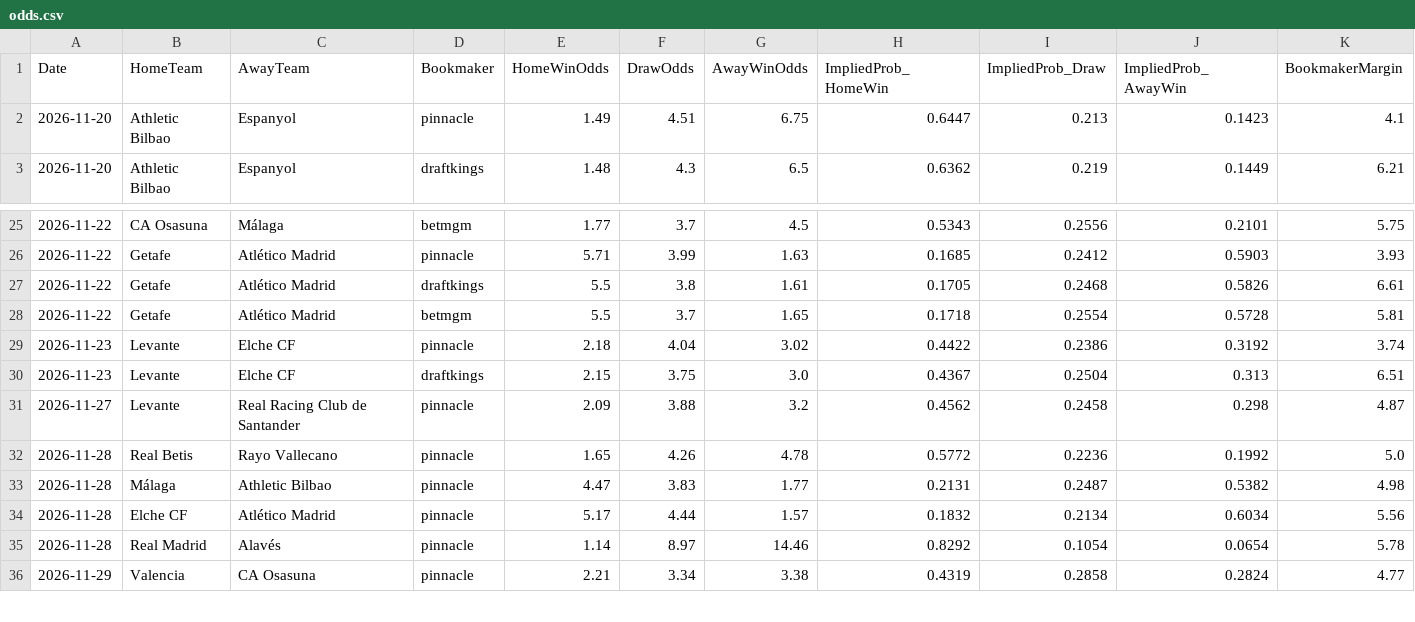
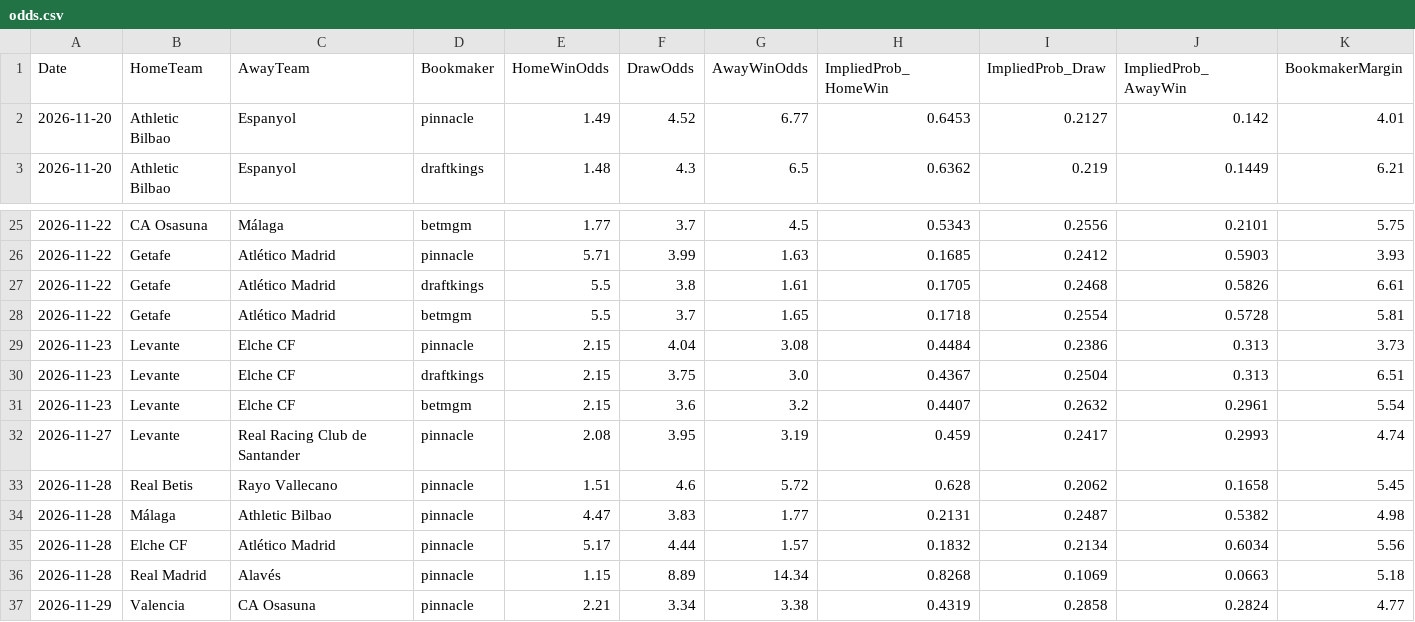
Before and after one commit to gmalbert/la-liga, a CSV file: data_files/raw/odds.csv, drawn as a sheet; only a part is shown, gaps mark what is left out; the diff covers the shown part only.

```diff
--- a/data_files/raw/odds.csv
+++ b/data_files/raw/odds.csv
@@ -1,3 +1,3 @@
 Date,HomeTeam,AwayTeam,Bookmaker,HomeWinOdds,DrawOdds,AwayWinOdds,ImpliedProb_HomeWin,ImpliedProb_Draw,ImpliedProb_AwayWin,BookmakerMargin
-2026-11-20,Athletic Bilbao,Espanyol,pinnacle,1.49,4.51,6.75,0.6447,0.213,0.1423,4.1
+2026-11-20,Athletic Bilbao,Espanyol,pinnacle,1.49,4.52,6.77,0.6453,0.2127,0.142,4.01
 2026-11-20,Athletic Bilbao,Espanyol,draftkings,1.48,4.3,6.5,0.6362,0.219,0.1449,6.21
@@ -28,9 +28,10 @@ Date,HomeTeam,AwayTeam,Bookmaker,HomeWinOdds,DrawOdds,AwayWinOdds,ImpliedProb_Ho
 2026-11-22,Getafe,Atlético Madrid,betmgm,5.5,3.7,1.65,0.1718,0.2554,0.5728,5.81
-2026-11-23,Levante,Elche CF,pinnacle,2.18,4.04,3.02,0.4422,0.2386,0.3192,3.74
+2026-11-23,Levante,Elche CF,pinnacle,2.15,4.04,3.08,0.4484,0.2386,0.313,3.73
 2026-11-23,Levante,Elche CF,draftkings,2.15,3.75,3.0,0.4367,0.2504,0.313,6.51
-2026-11-27,Levante,Real Racing Club de Santander,pinnacle,2.09,3.88,3.2,0.4562,0.2458,0.298,4.87
-2026-11-28,Real Betis,Rayo Vallecano,pinnacle,1.65,4.26,4.78,0.5772,0.2236,0.1992,5.0
+2026-11-23,Levante,Elche CF,betmgm,2.15,3.6,3.2,0.4407,0.2632,0.2961,5.54
+2026-11-27,Levante,Real Racing Club de Santander,pinnacle,2.08,3.95,3.19,0.459,0.2417,0.2993,4.74
+2026-11-28,Real Betis,Rayo Vallecano,pinnacle,1.51,4.6,5.72,0.628,0.2062,0.1658,5.45
 2026-11-28,Málaga,Athletic Bilbao,pinnacle,4.47,3.83,1.77,0.2131,0.2487,0.5382,4.98
 2026-11-28,Elche CF,Atlético Madrid,pinnacle,5.17,4.44,1.57,0.1832,0.2134,0.6034,5.56
-2026-11-28,Real Madrid,Alavés,pinnacle,1.14,8.97,14.46,0.8292,0.1054,0.0654,5.78
+2026-11-28,Real Madrid,Alavés,pinnacle,1.15,8.89,14.34,0.8268,0.1069,0.0663,5.18
 2026-11-29,Valencia,CA Osasuna,pinnacle,2.21,3.34,3.38,0.4319,0.2858,0.2824,4.77
```
Also changed, not shown: 50 edited cells elsewhere in this file, data_files/raw/match_weather.csv, models/poisson_strengths.csv, 3 other files.
